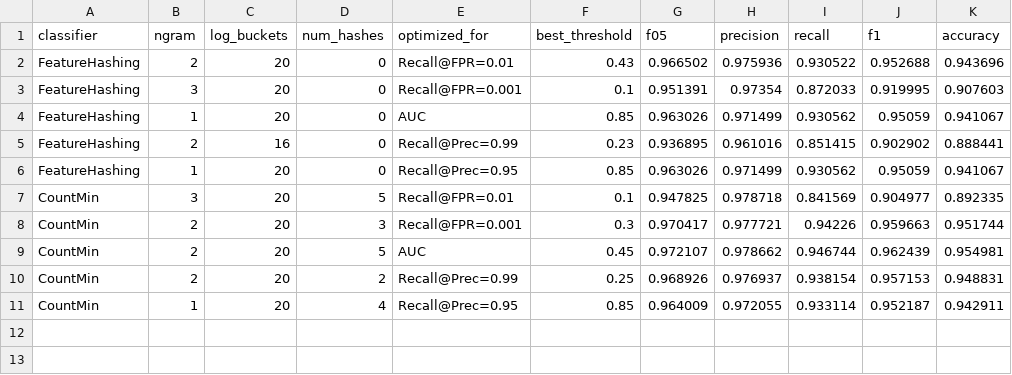
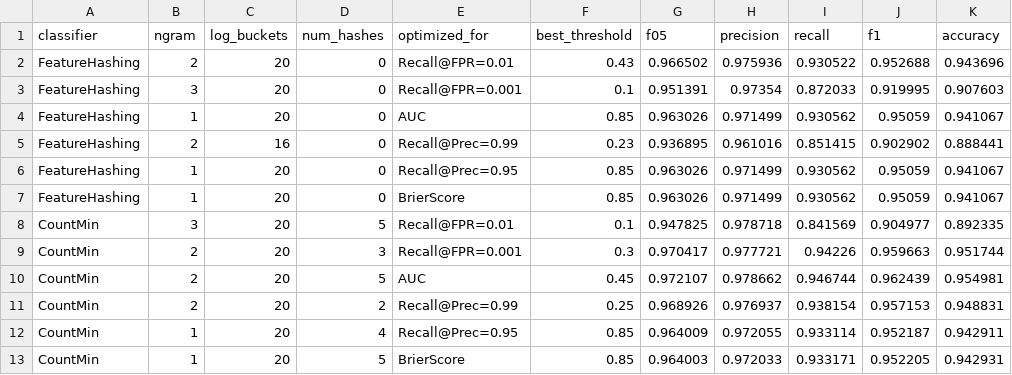
Before and after one commit to Tristan-Toye/spam-filter, a CSV file: src/final_configs.csv, drawn as a sheet; the diff names each change by its address in the sheet, - before the commit and + after, or states it on an @@ line.

```diff
--- a/src/final_configs.csv
+++ b/src/final_configs.csv
+row 7: FeatureHashing | 1 | 20 | 0 | BrierScore | 0.85 | 0.963026 | 0.971499 | 0.930562 | 0.95059 | 0.941067
+row 13: CountMin | 1 | 20 | 5 | BrierScore | 0.85 | 0.964003 | 0.972033 | 0.933171 | 0.952205 | 0.942931
```
Also changed, not shown: src/cv_results.csv, src/evalution_results.csv, 38 other files.
